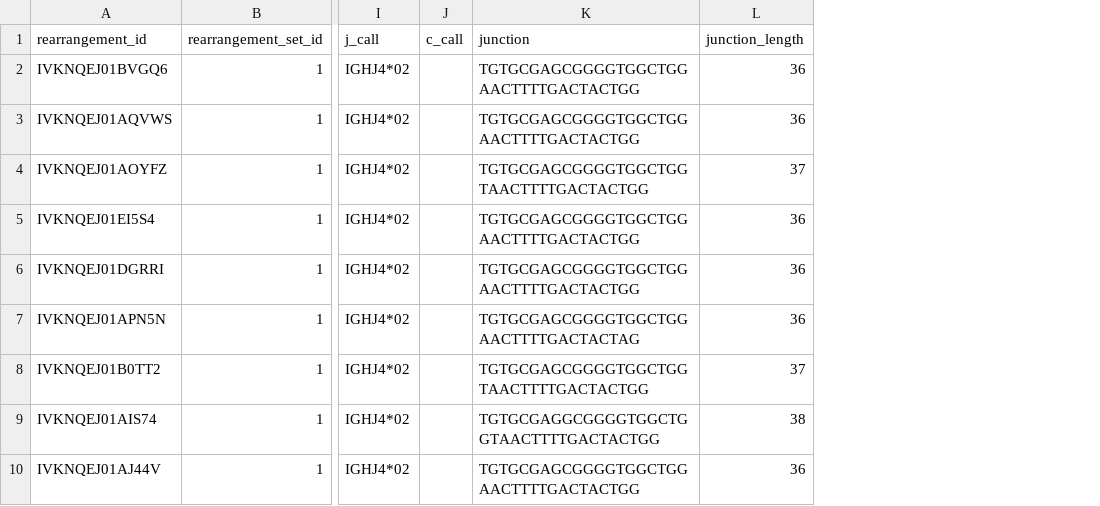
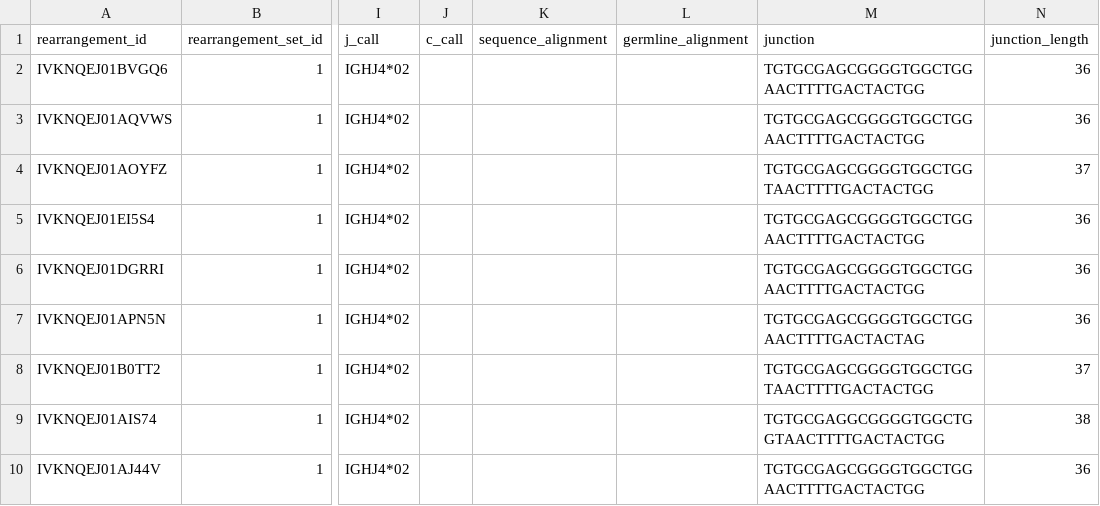
Before and after one commit to airr-community/airr-standards, a TSV file: lang/python/examples/bad_data2.tsv, drawn as a sheet; only a part is shown, gaps mark what is left out; the diff names each change by its address in the sheet, - before the commit and + after, or states it on an @@ line.

Commit message:
Modified bad_data2.tsv to have of one each kind of bad value and no missing fields. Added bad_data3.tsv with missing fields and bad values.

```diff
--- a/lang/python/examples/bad_data2.tsv
+++ b/lang/python/examples/bad_data2.tsv
+column K (sequence_alignment), empty
+column L (germline_alignment), empty
```
Also changed, not shown: 2 other files.
